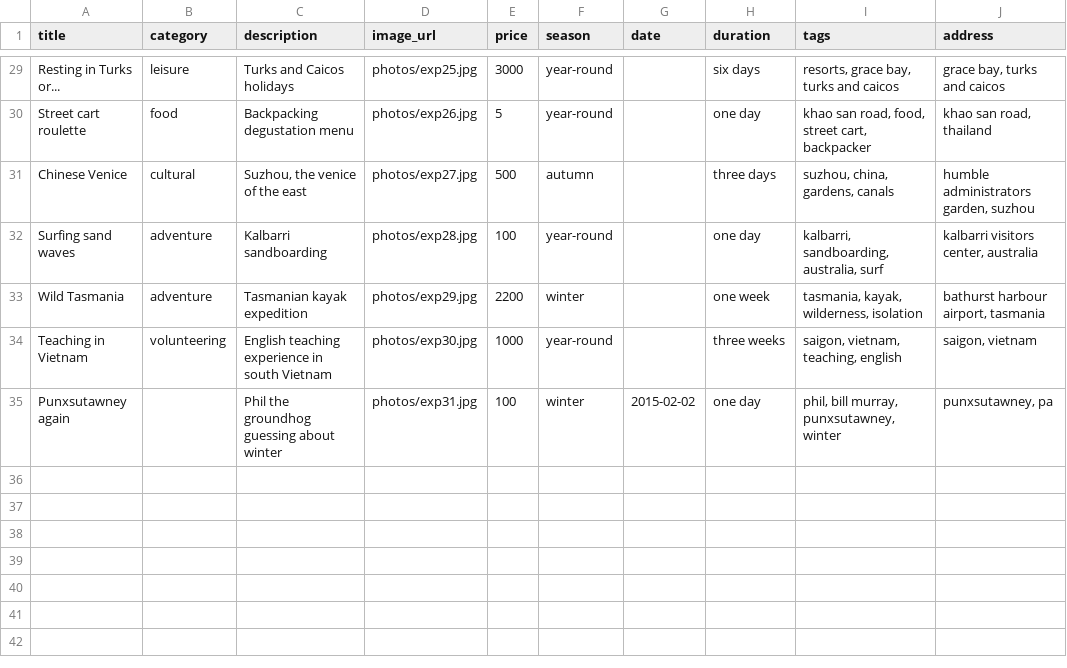
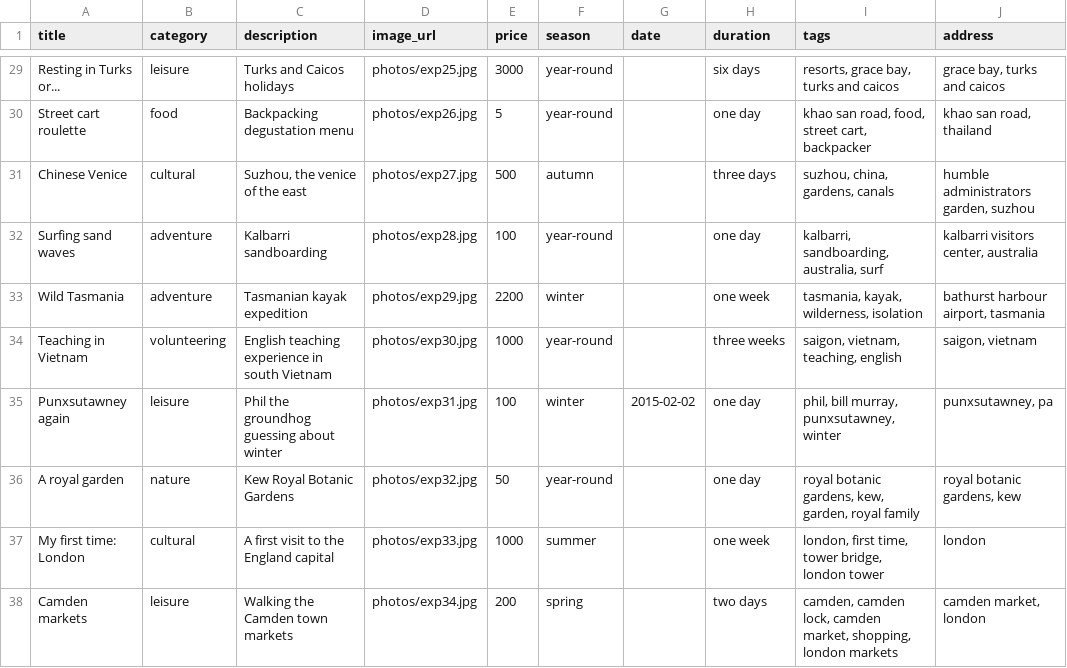
Before and after one commit to marcgenou/kanpai, a CSV file: kanpai/db/seeds.csv, drawn as a sheet; only a part is shown, gaps mark what is left out.

```diff
--- a/kanpai/db/seeds.csv
+++ b/kanpai/db/seeds.csv
@@ -34,2 +34,5 @@ Wild Tasmania;adventure;Tasmanian kayak expedition;photos/exp29.jpg;2200;winter;
 Teaching in Vietnam;volunteering;English teaching experience in south Vietnam;photos/exp30.jpg;1000;year-round;;three weeks;saigon, vietnam, teaching, english;saigon, vietnam
-Punxsutawney again;;Phil the groundhog guessing about winter;photos/exp31.jpg;100;winter;2015-02-02;one day;phil, bill murray, punxsutawney, winter;punxsutawney, pa
+Punxsutawney again;leisure;Phil the groundhog guessing about winter;photos/exp31.jpg;100;winter;2015-02-02;one day;phil, bill murray, punxsutawney, winter;punxsutawney, pa
+A royal garden;nature;Kew Royal Botanic Gardens;photos/exp32.jpg;50;year-round;;one day;royal botanic gardens, kew, garden, royal family;royal botanic gardens, kew
+My first time: London;cultural;A first visit to the England capital;photos/exp33.jpg;1000;summer;;one week;london, first time, tower bridge, london tower;london
+Camden markets;leisure;Walking the Camden town markets;photos/exp34.jpg;200;spring;;two days;camden, camden lock, camden market, shopping, london markets;camden market, london
```
Also changed, not shown: 45 other files.
